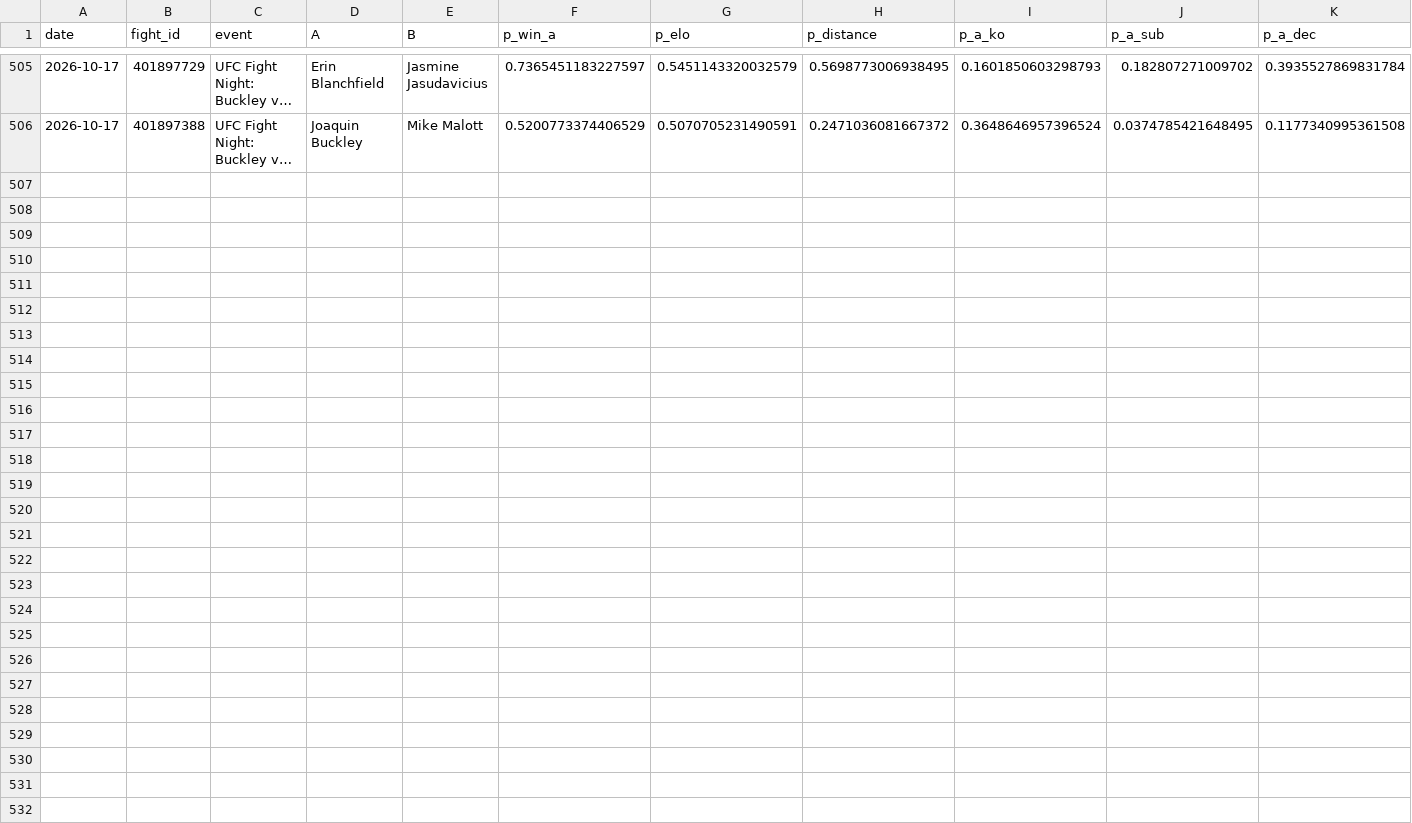
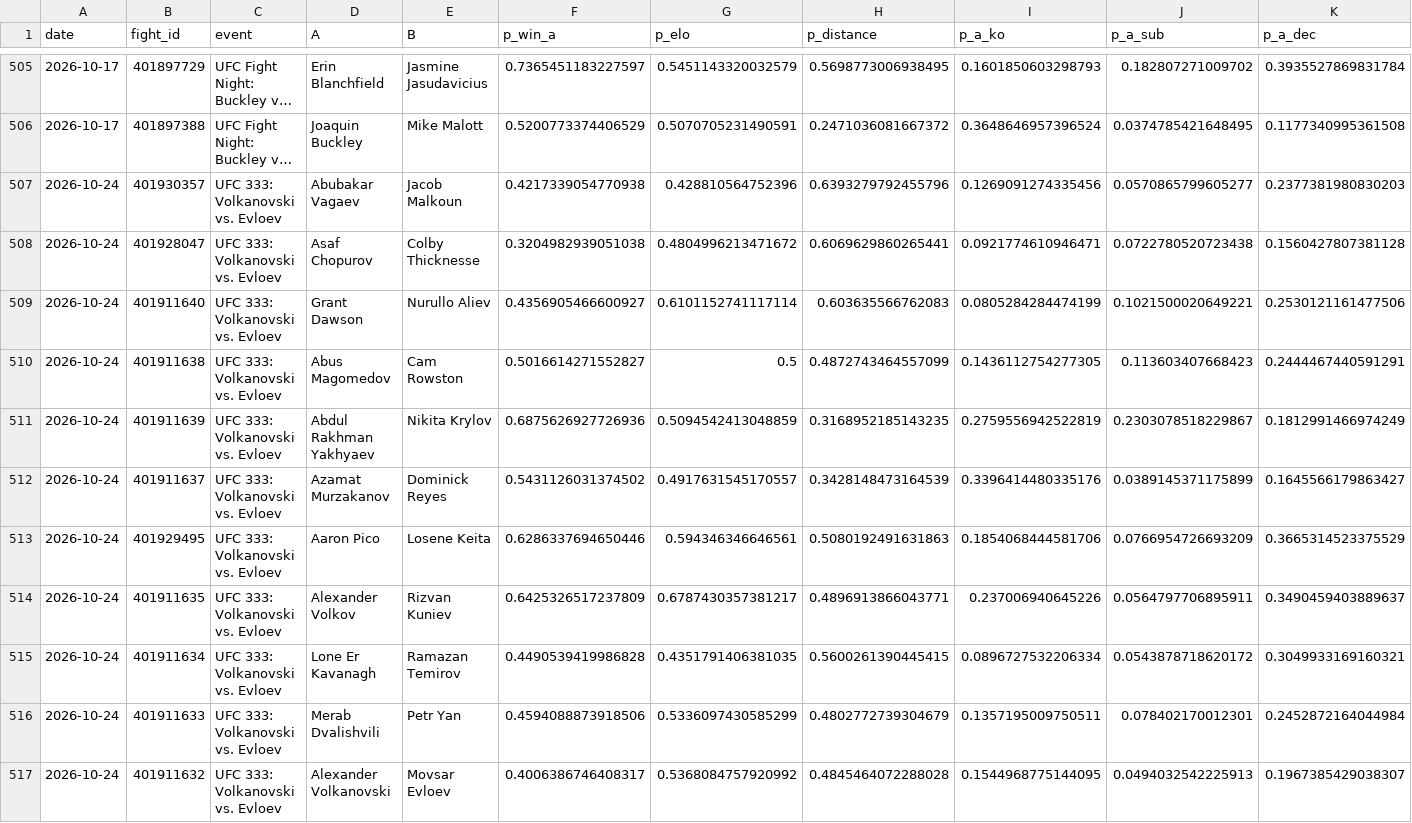
Before and after one commit to azcal/forecasting-lab, a CSV file: data/mma.csv, drawn as a sheet; only a part is shown, gaps mark what is left out; long unchanged cells end in …; rows hold the shown columns only; the diff names each change by its address in the sheet, - before the commit and + after, or states it on an @@ line.

Commit message:
dashboard data 2026-10-19

```diff
--- a/data/mma.csv
+++ b/data/mma.csv
+row 507: 2026-10-24 | 401930357 | UFC 333: Volkanovski vs. Evloev | Abubakar Vagaev | Jacob Malkoun | 0.4217339054770938 | 0.428810564752396 | 0.6393279792455796 | 0.1269091274335456 | 0.0570865799605277 | 0.2377381980830203
+row 508: 2026-10-24 | 401928047 | UFC 333: Volkanovski vs. Evloev | Asaf Chopurov | Colby Thicknesse | 0.3204982939051038 | 0.4804996213471672 | 0.6069629860265441 | 0.0921774610946471 | 0.0722780520723438 | 0.1560427807381128
+row 509: 2026-10-24 | 401911640 | UFC 333: Volkanovski vs. Evloev | Grant Dawson | Nurullo Aliev | 0.4356905466600927 | 0.6101152741117114 | 0.603635566762083 | 0.0805284284474199 | 0.1021500020649221 | 0.2530121161477506
+row 510: 2026-10-24 | 401911638 | UFC 333: Volkanovski vs. Evloev | Abus Magomedov | Cam Rowston | 0.5016614271552827 | 0.5 | 0.4872743464557099 | 0.1436112754277305 | 0.113603407668423 | 0.2444467440591291
+row 511: 2026-10-24 | 401911639 | UFC 333: Volkanovski vs. Evloev | Abdul Rakhman Yakhyaev | Nikita Krylov | 0.6875626927726936 | 0.5094542413048859 | 0.3168952185143235 | 0.2759556942522819 | 0.2303078518229867 | 0.1812991466974249
+row 512: 2026-10-24 | 401911637 | UFC 333: Volkanovski vs. Evloev | Azamat Murzakanov | Dominick Reyes | 0.5431126031374502 | 0.4917631545170557 | 0.3428148473164539 | 0.3396414480335176 | 0.0389145371175899 | 0.1645566179863427
+row 513: 2026-10-24 | 401929495 | UFC 333: Volkanovski vs. Evloev | Aaron Pico | Losene Keita | 0.6286337694650446 | 0.594346346646561 | 0.5080192491631863 | 0.1854068444581706 | 0.0766954726693209 | 0.3665314523375529
+row 514: 2026-10-24 | 401911635 | UFC 333: Volkanovski vs. Evloev | Alexander Volkov | Rizvan Kuniev | 0.6425326517237809 | 0.6787430357381217 | 0.4896913866043771 | 0.237006940645226 | 0.0564797706895911 | 0.3490459403889637
+row 515: 2026-10-24 | 401911634 | UFC 333: Volkanovski vs. Evloev | Lone Er Kavanagh | Ramazan Temirov | 0.4490539419986828 | 0.4351791406381035 | 0.5600261390445415 | 0.0896727532206334 | 0.0543878718620172 | 0.3049933169160321
+row 516: 2026-10-24 | 401911633 | UFC 333: Volkanovski vs. Evloev | Merab Dvalishvili | Petr Yan | 0.4594088873918506 | 0.5336097430585299 | 0.4802772739304679 | 0.1357195009750511 | 0.078402170012301 | 0.2452872164044984
+row 517: 2026-10-24 | 401911632 | UFC 333: Volkanovski vs. Evloev | Alexander Volkanovski | Movsar Evloev | 0.4006386746408317 | 0.5368084757920992 | 0.4845464072288028 | 0.1544968775144095 | 0.0494032542225913 | 0.1967385429038307
```
Also changed, not shown: data/cs2.csv, data/ncaaf.csv, 4 other files.
